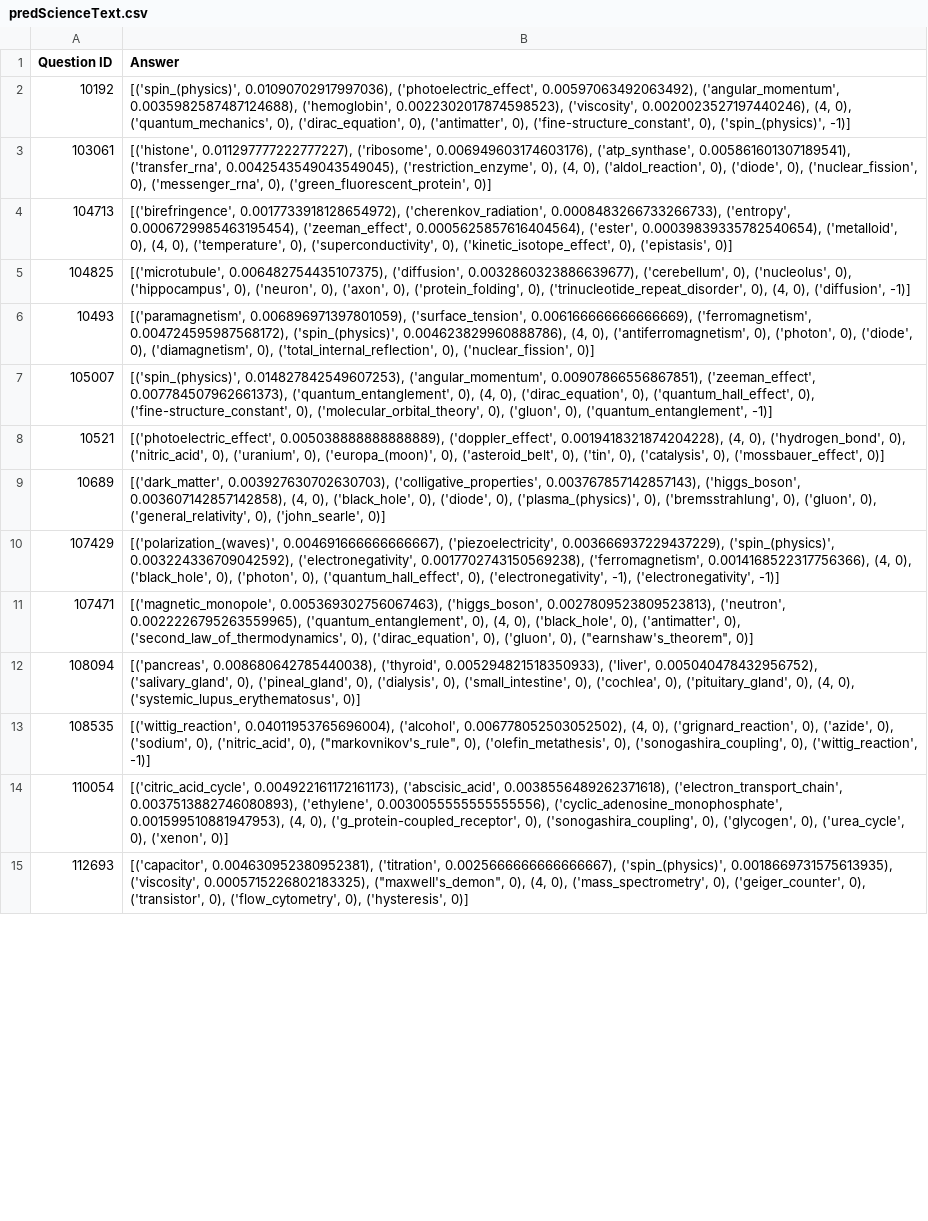
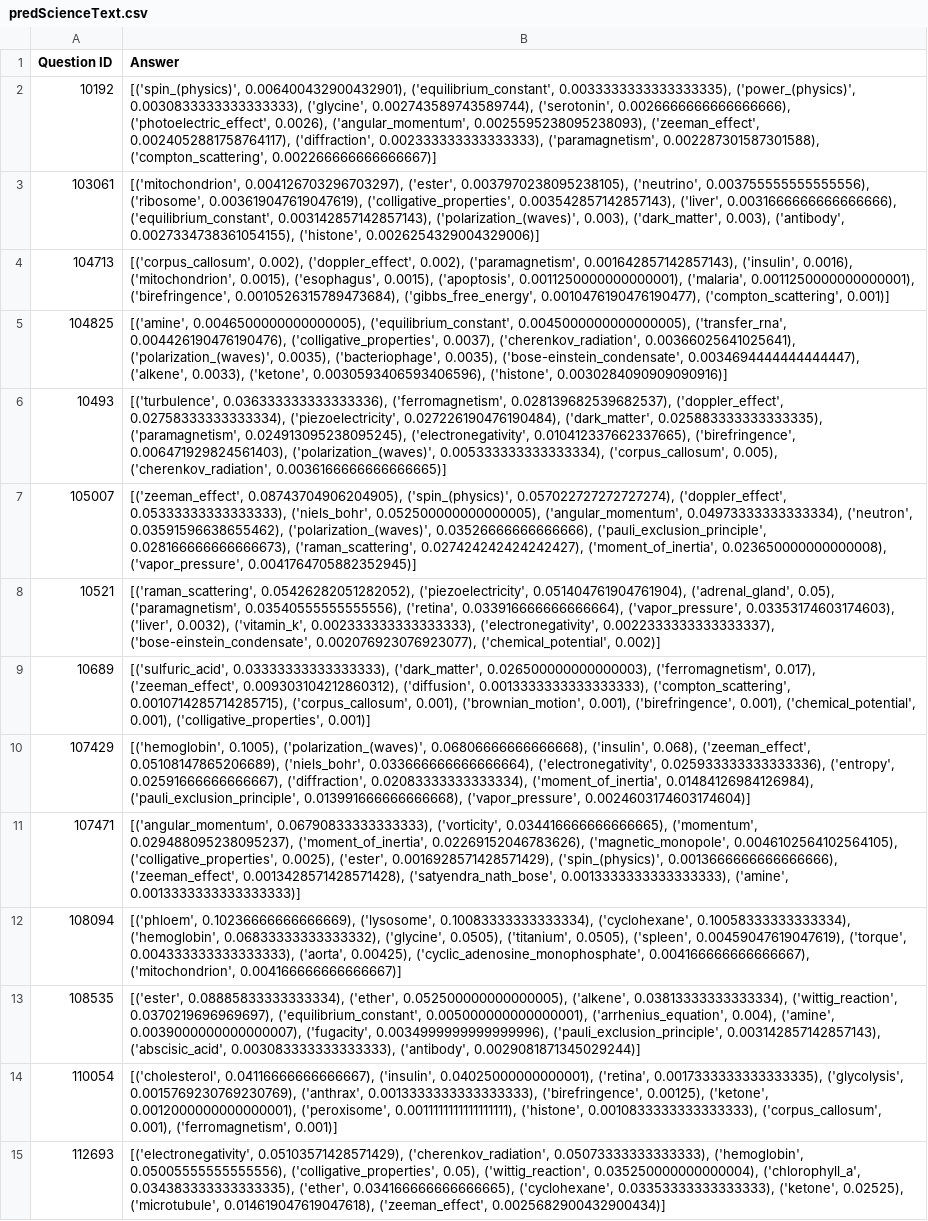
Before and after one commit to ryanmilvenan/QuizBowlChamps, a CSV file: predScienceText.csv, drawn as a sheet; only a part is shown; the diff covers the shown part only; the diff names each change by its address in the sheet, - before the commit and + after, or states it on an @@ line.

```diff
--- a/predScienceText.csv
+++ b/predScienceText.csv
-B2 (Answer): [('spin_(physics)', 0.01090702917997036), ('photoelectric_effect', 0.00597063492063492), ('angular_momentum', 0.0035982587487124688), ('hemoglobin', 0.0022302017874598523), ('viscosity', 0.0020023527197440246), (4, 0), ('quantum_mechanics', 0), ('dirac_equation', 0), ('antimatter', 0), ('fine-structure_constant', 0), ('spin_(physics)', -1)]
+B2 (Answer): [('spin_(physics)', 0.006400432900432901), ('equilibrium_constant', 0.0033333333333333335), ('power_(physics)', 0.0030833333333333333), ('glycine', 0.002743589743589744), ('serotonin', 0.0026666666666666666), ('photoelectric_effect', 0.0026), ('angular_momentum', 0.0025595238095238093), ('zeeman_effect', 0.0024052881758764117), ('diffraction', 0.002333333333333333), ('paramagnetism', 0.002287301587301588), ('compton_scattering', 0.002266666666666667)]
-B3 (Answer): [('histone', 0.011297777222777227), ('ribosome', 0.006949603174603176), ('atp_synthase', 0.005861601307189541), ('transfer_rna', 0.0042543549043549045), ('restriction_enzyme', 0), (4, 0), ('aldol_reaction', 0), ('diode', 0), ('nuclear_fission', 0), ('messenger_rna', 0), ('green_fluorescent_protein', 0)]
+B3 (Answer): [('mitochondrion', 0.004126703296703297), ('ester', 0.0037970238095238105), ('neutrino', 0.003755555555555556), ('ribosome', 0.003619047619047619), ('colligative_properties', 0.003542857142857143), ('liver', 0.0031666666666666666), ('equilibrium_constant', 0.003142857142857143), ('polarization_(waves)', 0.003), ('dark_matter', 0.003), ('antibody', 0.0027334738361054155), ('histone', 0.0026254329004329006)]
-B4 (Answer): [('birefringence', 0.0017733918128654972), ('cherenkov_radiation', 0.0008483266733266733), ('entropy', 0.0006729985463195454), ('zeeman_effect', 0.0005625857616404564), ('ester', 0.00039839335782540654), ('metalloid', 0), (4, 0), ('temperature', 0), ('superconductivity', 0), ('kinetic_isotope_effect', 0), ('epistasis', 0)]
+B4 (Answer): [('corpus_callosum', 0.002), ('doppler_effect', 0.002), ('paramagnetism', 0.001642857142857143), ('insulin', 0.0016), ('mitochondrion', 0.0015), ('esophagus', 0.0015), ('apoptosis', 0.0011250000000000001), ('malaria', 0.0011250000000000001), ('birefringence', 0.0010526315789473684), ('gibbs_free_energy', 0.0010476190476190477), ('compton_scattering', 0.001)]
-B5 (Answer): [('microtubule', 0.006482754435107375), ('diffusion', 0.0032860323886639677), ('cerebellum', 0), ('nucleolus', 0), ('hippocampus', 0), ('neuron', 0), ('axon', 0), ('protein_folding', 0), ('trinucleotide_repeat_disorder', 0), (4, 0), ('diffusion', -1)]
+B5 (Answer): [('amine', 0.0046500000000000005), ('equilibrium_constant', 0.0045000000000000005), ('transfer_rna', 0.004426190476190476), ('colligative_properties', 0.0037), ('cherenkov_radiation', 0.00366025641025641), ('polarization_(waves)', 0.0035), ('bacteriophage', 0.0035), ('bose-einstein_condensate', 0.0034694444444444447), ('alkene', 0.0033), ('ketone', 0.0030593406593406596), ('histone', 0.0030284090909090916)]
-B6 (Answer): [('paramagnetism', 0.006896971397801059), ('surface_tension', 0.006166666666666669), ('ferromagnetism', 0.004724595987568172), ('spin_(physics)', 0.004623829960888786), (4, 0), ('antiferromagnetism', 0), ('photon', 0), ('diode', 0), ('diamagnetism', 0), ('total_internal_reflection', 0), ('nuclear_fission', 0)]
+B6 (Answer): [('turbulence', 0.036333333333333336), ('ferromagnetism', 0.028139682539682537), ('doppler_effect', 0.02758333333333334), ('piezoelectricity', 0.027226190476190484), ('dark_matter', 0.025883333333333335), ('paramagnetism', 0.024913095238095245), ('electronegativity', 0.010412337662337665), ('birefringence', 0.006471929824561403), ('polarization_(waves)', 0.005333333333333334), ('corpus_callosum', 0.005), ('cherenkov_radiation', 0.0036166666666666665)]
-B7 (Answer): [('spin_(physics)', 0.014827842549607253), ('angular_momentum', 0.00907866556867851), ('zeeman_effect', 0.007784507962661373), ('quantum_entanglement', 0), (4, 0), ('dirac_equation', 0), ('quantum_hall_effect', 0), ('fine-structure_constant', 0), ('molecular_orbital_theory', 0), ('gluon', 0), ('quantum_entanglement', -1)]
+B7 (Answer): [('zeeman_effect', 0.08743704906204905), ('spin_(physics)', 0.057022727272727274), ('doppler_effect', 0.05333333333333333), ('niels_bohr', 0.052500000000000005), ('angular_momentum', 0.04973333333333334), ('neutron', 0.03591596638655462), ('polarization_(waves)', 0.03526666666666666), ('pauli_exclusion_principle', 0.028166666666666673), ('raman_scattering', 0.027424242424242427), ('moment_of_inertia', 0.023650000000000008), ('vapor_pressure', 0.0041764705882352945)]
-B8 (Answer): [('photoelectric_effect', 0.005038888888888889), ('doppler_effect', 0.0019418321874204228), (4, 0), ('hydrogen_bond', 0), ('nitric_acid', 0), ('uranium', 0), ('europa_(moon)', 0), ('asteroid_belt', 0), ('tin', 0), ('catalysis', 0), ('mossbauer_effect', 0)]
+B8 (Answer): [('raman_scattering', 0.05426282051282052), ('piezoelectricity', 0.051404761904761904), ('adrenal_gland', 0.05), ('paramagnetism', 0.03540555555555556), ('retina', 0.033916666666666664), ('vapor_pressure', 0.03353174603174603), ('liver', 0.0032), ('vitamin_k', 0.002333333333333333), ('electronegativity', 0.0022333333333333337), ('bose-einstein_condensate', 0.002076923076923077), ('chemical_potential', 0.002)]
-B9 (Answer): [('dark_matter', 0.003927630702630703), ('colligative_properties', 0.003767857142857143), ('higgs_boson', 0.003607142857142858), (4, 0), ('black_hole', 0), ('diode', 0), ('plasma_(physics)', 0), ('bremsstrahlung', 0), ('gluon', 0), ('general_relativity', 0), ('john_searle', 0)]
+B9 (Answer): [('sulfuric_acid', 0.03333333333333333), ('dark_matter', 0.026500000000000003), ('ferromagnetism', 0.017), ('zeeman_effect', 0.009303104212860312), ('diffusion', 0.0013333333333333333), ('compton_scattering', 0.0010714285714285715), ('corpus_callosum', 0.001), ('brownian_motion', 0.001), ('birefringence', 0.001), ('chemical_potential', 0.001), ('colligative_properties', 0.001)]
-B10 (Answer): [('polarization_(waves)', 0.004691666666666667), ('piezoelectricity', 0.003666937229437229), ('spin_(physics)', 0.003224336709042592), ('electronegativity', 0.0017702743150569238), ('ferromagnetism', 0.0014168522317756366), (4, 0), ('black_hole', 0), ('photon', 0), ('quantum_hall_effect', 0), ('electronegativity', -1), ('electronegativity', -1)]
+B10 (Answer): [('hemoglobin', 0.1005), ('polarization_(waves)', 0.06806666666666668), ('insulin', 0.068), ('zeeman_effect', 0.05108147865206689), ('niels_bohr', 0.033666666666666664), ('electronegativity', 0.025933333333333336), ('entropy', 0.02591666666666667), ('diffraction', 0.02083333333333334), ('moment_of_inertia', 0.01484126984126984), ('pauli_exclusion_principle', 0.013991666666666668), ('vapor_pressure', 0.0024603174603174604)]
-B11 (Answer): [('magnetic_monopole', 0.005369302756067463), ('higgs_boson', 0.0027809523809523813), ('neutron', 0.0022226795263559965), ('quantum_entanglement', 0), (4, 0), ('black_hole', 0), ('antimatter', 0), ('second_law_of_thermodynamics', 0), ('dirac_equation', 0), ('gluon', 0), ("earnshaw's_theorem", 0)]
+B11 (Answer): [('angular_momentum', 0.06790833333333333), ('vorticity', 0.034416666666666665), ('momentum', 0.029488095238095237), ('moment_of_inertia', 0.02269152046783626), ('magnetic_monopole', 0.0046102564102564105), ('colligative_properties', 0.0025), ('ester', 0.0016928571428571429), ('spin_(physics)', 0.0013666666666666666), ('zeeman_effect', 0.0013428571428571428), ('satyendra_nath_bose', 0.0013333333333333333), ('amine', 0.0013333333333333333)]
-B12 (Answer): [('pancreas', 0.008680642785440038), ('thyroid', 0.005294821518350933), ('liver', 0.005040478432956752), ('salivary_gland', 0), ('pineal_gland', 0), ('dialysis', 0), ('small_intestine', 0), ('cochlea', 0), ('pituitary_gland', 0), (4, 0), ('systemic_lupus_erythematosus', 0)]
+B12 (Answer): [('phloem', 0.10236666666666669), ('lysosome', 0.10083333333333334), ('cyclohexane', 0.10058333333333334), ('hemoglobin', 0.06833333333333332), ('glycine', 0.0505), ('titanium', 0.0505), ('spleen', 0.00459047619047619), ('torque', 0.004333333333333333), ('aorta', 0.00425), ('cyclic_adenosine_monophosphate', 0.004166666666666667), ('mitochondrion', 0.004166666666666667)]
-B13 (Answer): [('wittig_reaction', 0.04011953765696004), ('alcohol', 0.006778052503052502), (4, 0), ('grignard_reaction', 0), ('azide', 0), ('sodium', 0), ('nitric_acid', 0), ("markovnikov's_rule", 0), ('olefin_metathesis', 0), ('sonogashira_coupling', 0), ('wittig_reaction', -1)]
+B13 (Answer): [('ester', 0.08885833333333334), ('ether', 0.052500000000000005), ('alkene', 0.03813333333333334), ('wittig_reaction', 0.0370219696969697), ('equilibrium_constant', 0.005000000000000001), ('arrhenius_equation', 0.004), ('amine', 0.0039000000000000007), ('fugacity', 0.0034999999999999996), ('pauli_exclusion_principle', 0.003142857142857143), ('abscisic_acid', 0.003083333333333333), ('antibody', 0.0029081871345029244)]
-B14 (Answer): [('citric_acid_cycle', 0.004922161172161173), ('abscisic_acid', 0.0038556489262371618), ('electron_transport_chain', 0.0037513882746080893), ('ethylene', 0.0030055555555555556), ('cyclic_adenosine_monophosphate', 0.001599510881947953), (4, 0), ('g_protein-coupled_receptor', 0), ('sonogashira_coupling', 0), ('glycogen', 0), ('urea_cycle', 0), ('xenon', 0)]
+B14 (Answer): [('cholesterol', 0.04116666666666667), ('insulin', 0.04025000000000001), ('retina', 0.0017333333333333335), ('glycolysis', 0.0015769230769230769), ('anthrax', 0.0013333333333333333), ('birefringence', 0.00125), ('ketone', 0.0012000000000000001), ('peroxisome', 0.0011111111111111111), ('histone', 0.0010833333333333333), ('corpus_callosum', 0.001), ('ferromagnetism', 0.001)]
-B15 (Answer): [('capacitor', 0.004630952380952381), ('titration', 0.0025666666666666667), ('spin_(physics)', 0.0018669731575613935), ('viscosity', 0.0005715226802183325), ("maxwell's_demon", 0), (4, 0), ('mass_spectrometry', 0), ('geiger_counter', 0), ('transistor', 0), ('flow_cytometry', 0), ('hysteresis', 0)]
+B15 (Answer): [('electronegativity', 0.05103571428571429), ('cherenkov_radiation', 0.05073333333333333), ('hemoglobin', 0.05005555555555556), ('colligative_properties', 0.05), ('wittig_reaction', 0.035250000000000004), ('chlorophyll_a', 0.034383333333333335), ('ether', 0.034166666666666665), ('cyclohexane', 0.03353333333333333), ('ketone', 0.02525), ('microtubule', 0.014619047619047618), ('zeeman_effect', 0.0025682900432900434)]
```
Also changed, not shown: 28 edited cells elsewhere in this file, 3 other files.
